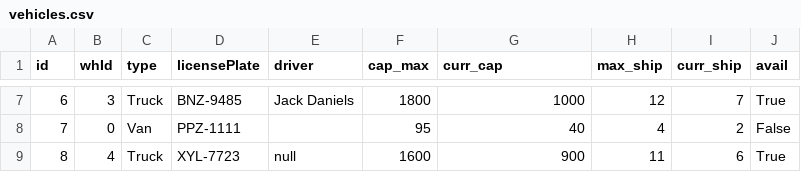
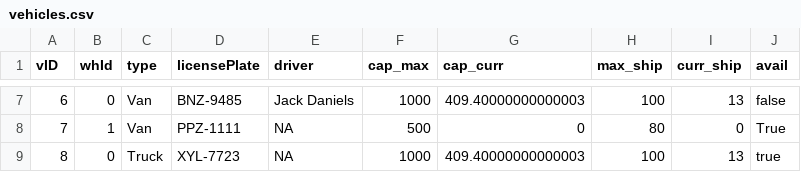
Before and after one commit to ChocoCodes/deliver-it-logistics, a CSV file: CSVFiles/vehicles.csv, drawn as a sheet; only a part is shown, gaps mark what is left out; the diff covers the shown part only.

```diff
--- a/CSVFiles/vehicles.csv
+++ b/CSVFiles/vehicles.csv
@@ -1 +1 @@
-id,whId,type,licensePlate,driver,cap_max,curr_cap,max_ship,curr_ship,avail
+vID,whId,type,licensePlate,driver,cap_max,cap_curr,max_ship,curr_ship,avail
@@ -7,3 +7,3 @@ id,whId,type,licensePlate,driver,cap_max,curr_cap,max_ship,curr_ship,avail
-6,3,Truck,BNZ-9485,Jack Daniels,1800,1000,12,7,True
-7,0,Van,PPZ-1111,,95,40,4,2,False
-8,4,Truck,XYL-7723,null,1600,900,11,6,True
+6,0,Van,BNZ-9485,Jack Daniels,1000,409.40000000000003,100,13,false
+7,1,Van,PPZ-1111,NA,500,0,80,0,True
+8,0,Truck,XYL-7723,NA,1000,409.40000000000003,100,13,true
```
Also changed, not shown: 26 edited cells elsewhere in this file, CSVFiles/shipments.csv, 9 other files.
